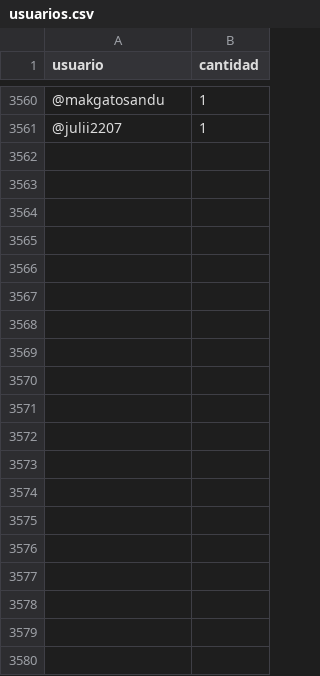
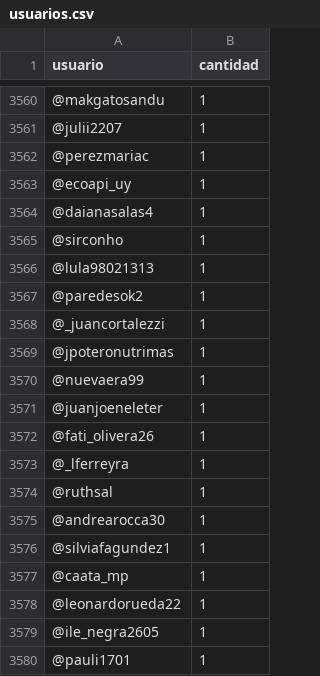
Before and after one commit to verdierdiego/debate-luc, a CSV file: usuarios.csv, drawn as a sheet; only a part is shown, gaps mark what is left out; the diff covers the shown part only; the diff names each change by its address in the sheet, - before the commit and + after, or states it on an @@ line.

```diff
--- a/usuarios.csv
+++ b/usuarios.csv
+row 3562: @perezmariac | 1
+row 3563: @ecoapi_uy | 1
+row 3564: @daianasalas4 | 1
+row 3565: @sirconho | 1
+row 3566: @lula98021313 | 1
+row 3567: @paredesok2 | 1
+row 3568: @_juancortalezzi | 1
+row 3569: @jpoteronutrimas | 1
+row 3570: @nuevaera99 | 1
+row 3571: @juanjoeneleter | 1
+row 3572: @fati_olivera26 | 1
+row 3573: @_lferreyra | 1
+row 3574: @ruthsal | 1
+row 3575: @andrearocca30 | 1
+row 3576: @silviafagundez1 | 1
+row 3577: @caata_mp | 1
+row 3578: @leonardorueda22 | 1
+row 3579: @ile_negra2605 | 1
+row 3580: @pauli1701 | 1
```
Also changed, not shown: 23 added rows and 54 edited cells elsewhere in this file, hashtags.csv, menciones.csv, 6 other files.
